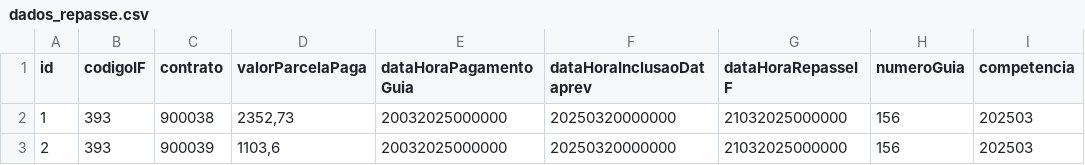
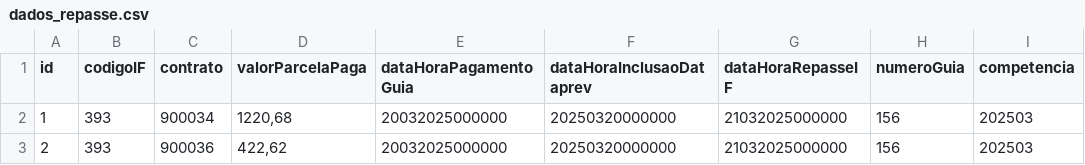
Before and after one commit to ClaudioRaphaelCT/MockPrevRepasse, a CSV file: dados_repasse.csv, drawn as a sheet; only a part is shown; the diff names each change by its address in the sheet, - before the commit and + after, or states it on an @@ line.

Commit message:
Fix: Novos 2 contratos DEV

```diff
--- a/dados_repasse.csv
+++ b/dados_repasse.csv
-C2 (contrato): 900038
+C2 (contrato): 900034
-D2 (valorParcelaPaga): 2352,73
+D2 (valorParcelaPaga): 1220,68
-C3 (contrato): 900039
+C3 (contrato): 900036
-D3 (valorParcelaPaga): 1103,6
+D3 (valorParcelaPaga): 422,62
```
